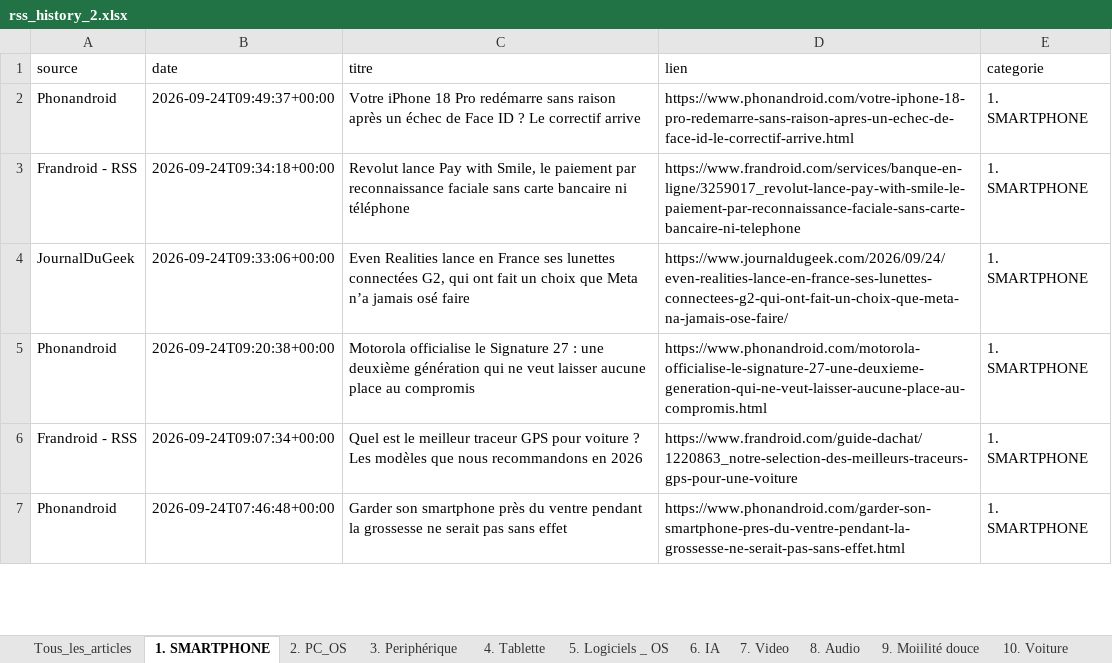
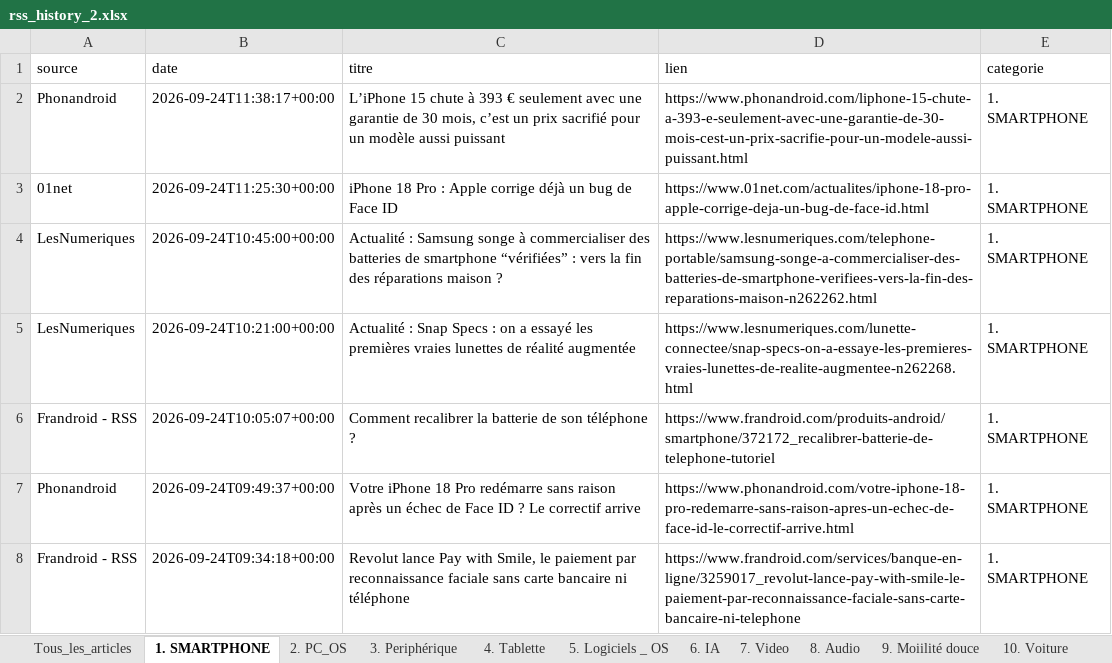
Before and after one commit to djhadef-star/rss-categories, an Excel workbook: output/rss_history_2.xlsx, sheet 1. SMARTPHONE, drawn as a sheet; only a part is shown; the shorter side is filled out with more unchanged rows; values as stored, in another font and other column widths than the file's, no borders; the diff names each change by its address in the sheet, - before the commit and + after, or states it on an @@ line.

```diff
--- a/output/rss_history_2.xlsx (sheet 1. SMARTPHONE)
+++ b/output/rss_history_2.xlsx (sheet 1. SMARTPHONE)
+row 2: Phonandroid | 2026-09-24T11:38:17+00:00 | L’iPhone 15 chute à 393 € seulement avec une garantie de 30 mois, c’est un prix sacrifié pour un modèle aussi puissant | https://www.phonandroid.com/liphone-15-chute-a-393-e-seulement-avec-une-garantie-de-30-mois-cest-un-prix-sacrifie-pour-un-modele-aussi-puissant.html | 1. SMARTPHONE
+row 3: 01net | 2026-09-24T11:25:30+00:00 | iPhone 18 Pro : Apple corrige déjà un bug de Face ID | https://www.01net.com/actualites/iphone-18-pro-apple-corrige-deja-un-bug-de-face-id.html | 1. SMARTPHONE
+row 4: LesNumeriques | 2026-09-24T10:45:00+00:00 | Actualité : Samsung songe à commercialiser des batteries de smartphone “vérifiées” : vers la fin des réparations maison ? | https://www.lesnumeriques.com/telephone-portable/samsung-songe-a-commercialiser-des-batteries-de-smartphone-verifiees-vers-la-fin-des-reparations-maison-n262262.html | 1. SMARTPHONE
+row 5: LesNumeriques | 2026-09-24T10:21:00+00:00 | Actualité : Snap Specs : on a essayé les premières vraies lunettes de réalité augmentée | https://www.lesnumeriques.com/lunette-connectee/snap-specs-on-a-essaye-les-premieres-vraies-lunettes-de-realite-augmentee-n262268.html | 1. SMARTPHONE
+row 6: Frandroid - RSS | 2026-09-24T10:05:07+00:00 | Comment recalibrer la batterie de son téléphone ? | https://www.frandroid.com/produits-android/smartphone/372172_recalibrer-batterie-de-telephone-tutoriel | 1. SMARTPHONE
```
Also changed, not shown: sheet Tous_les_articles, sheet 16. ludique, sheet 10. Voiture, sheet 6. IA, sheet NON_CLASSE, sheet 20. Sponso, 7 more sheets, output/rss_history.xlsx, 2 other files.
